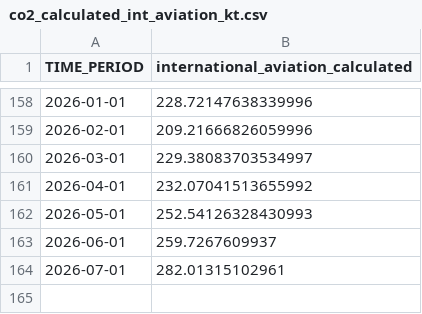
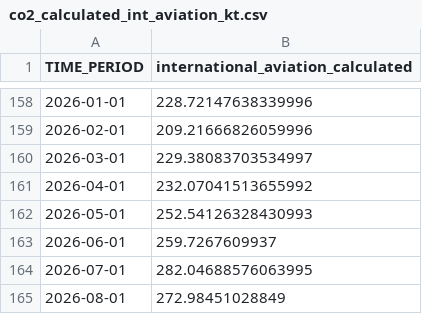
Before and after one commit to joph/co2_emissions_fuel_combustion_austria, a CSV file: data/output_data/co2_calculated_int_aviation_kt.csv, drawn as a sheet; only a part is shown, gaps mark what is left out.

```diff
--- a/data/output_data/co2_calculated_int_aviation_kt.csv
+++ b/data/output_data/co2_calculated_int_aviation_kt.csv
@@ -163,2 +163,3 @@ TIME_PERIOD;international_aviation_calculated
 2026-06-01;259.7267609937
-2026-07-01;282.01315102961
+2026-07-01;282.04688576063995
+2026-08-01;272.98451028849
```
Also changed, not shown: data/output_data/co2_calculated_oil_kt.csv, 23 other files.
